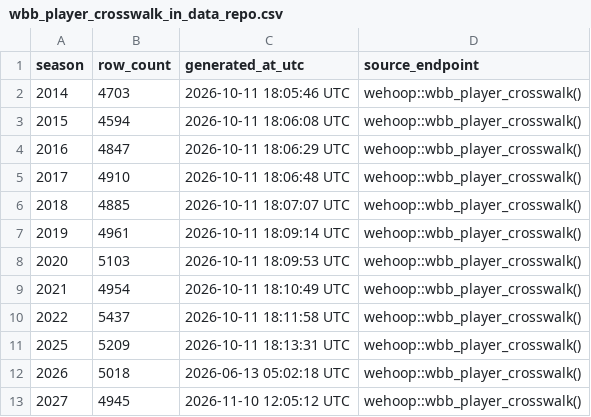
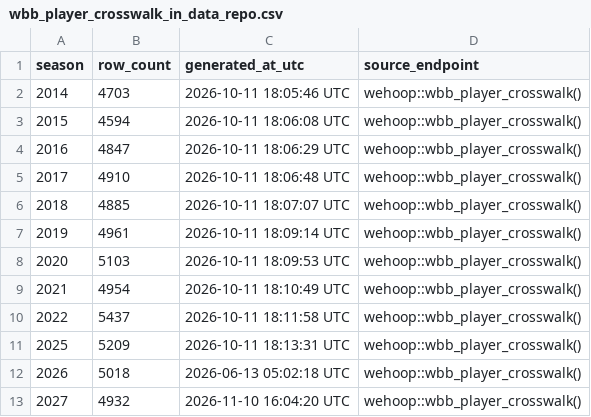
Before and after one commit to sportsdataverse/wehoop-wbb-data, a CSV file: wbb/crosswalk/wbb_player_crosswalk_in_data_repo.csv, drawn as a sheet.

```diff
--- a/wbb/crosswalk/wbb_player_crosswalk_in_data_repo.csv
+++ b/wbb/crosswalk/wbb_player_crosswalk_in_data_repo.csv
@@ -12,2 +12,2 @@ season,row_count,generated_at_utc,source_endpoint
 2026,5018,2026-06-13 05:02:18 UTC,wehoop::wbb_player_crosswalk()
-2027,4945,2026-11-10 12:05:12 UTC,wehoop::wbb_player_crosswalk()
+2027,4932,2026-11-10 16:04:20 UTC,wehoop::wbb_player_crosswalk()
```
Also changed, not shown: wbb/crosswalk/wbb_team_crosswalk_in_data_repo.csv, wbb/game_rosters/wbb_game_rosters_in_data_repo.csv, 16 other files.
